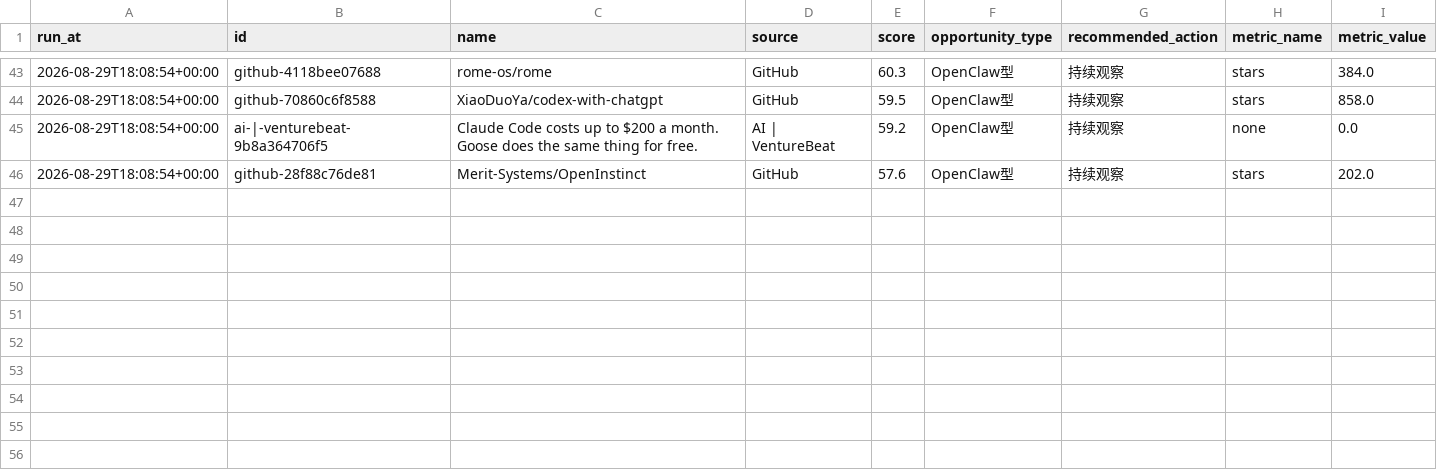
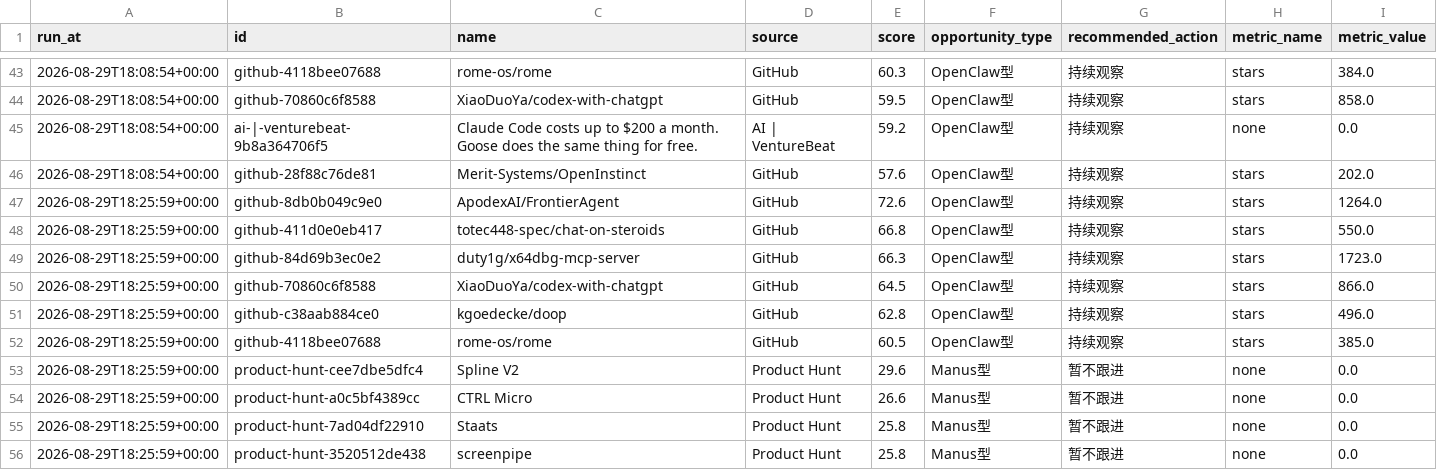
Before and after one commit to meiyangyang049/agent-opportunity-radar, a CSV file: data/history.csv, drawn as a sheet; only a part is shown, gaps mark what is left out; the diff names each change by its address in the sheet, - before the commit and + after, or states it on an @@ line.

Commit message:
chore: refresh agent radar

```diff
--- a/data/history.csv
+++ b/data/history.csv
+row 47: 2026-08-29T18:25:59+00:00 | github-8db0b049c9e0 | ApodexAI/FrontierAgent | GitHub | 72.6 | OpenClaw型 | 持续观察 | stars | 1264.0
+row 48: 2026-08-29T18:25:59+00:00 | github-411d0e0eb417 | totec448-spec/chat-on-steroids | GitHub | 66.8 | OpenClaw型 | 持续观察 | stars | 550.0
+row 49: 2026-08-29T18:25:59+00:00 | github-84d69b3ec0e2 | duty1g/x64dbg-mcp-server | GitHub | 66.3 | OpenClaw型 | 持续观察 | stars | 1723.0
+row 50: 2026-08-29T18:25:59+00:00 | github-70860c6f8588 | XiaoDuoYa/codex-with-chatgpt | GitHub | 64.5 | OpenClaw型 | 持续观察 | stars | 866.0
+row 51: 2026-08-29T18:25:59+00:00 | github-c38aab884ce0 | kgoedecke/doop | GitHub | 62.8 | OpenClaw型 | 持续观察 | stars | 496.0
+row 52: 2026-08-29T18:25:59+00:00 | github-4118bee07688 | rome-os/rome | GitHub | 60.5 | OpenClaw型 | 持续观察 | stars | 385.0
+row 53: 2026-08-29T18:25:59+00:00 | product-hunt-cee7dbe5dfc4 | Spline V2 | Product Hunt | 29.6 | Manus型 | 暂不跟进 | none | 0.0
+row 54: 2026-08-29T18:25:59+00:00 | product-hunt-a0c5bf4389cc | CTRL Micro | Product Hunt | 26.6 | Manus型 | 暂不跟进 | none | 0.0
+row 55: 2026-08-29T18:25:59+00:00 | product-hunt-7ad04df22910 | Staats | Product Hunt | 25.8 | Manus型 | 暂不跟进 | none | 0.0
+row 56: 2026-08-29T18:25:59+00:00 | product-hunt-3520512de438 | screenpipe | Product Hunt | 25.8 | Manus型 | 暂不跟进 | none | 0.0
```
Also changed, not shown: 2 other files.
